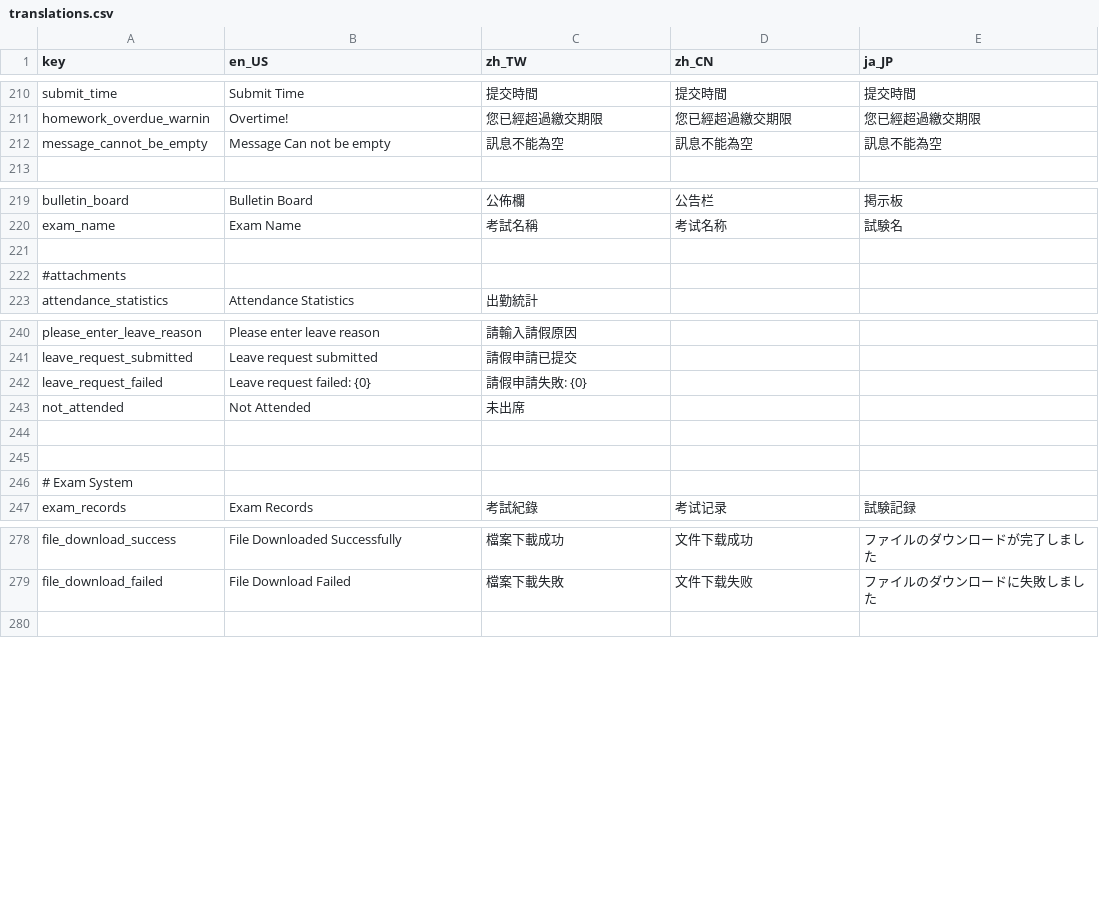
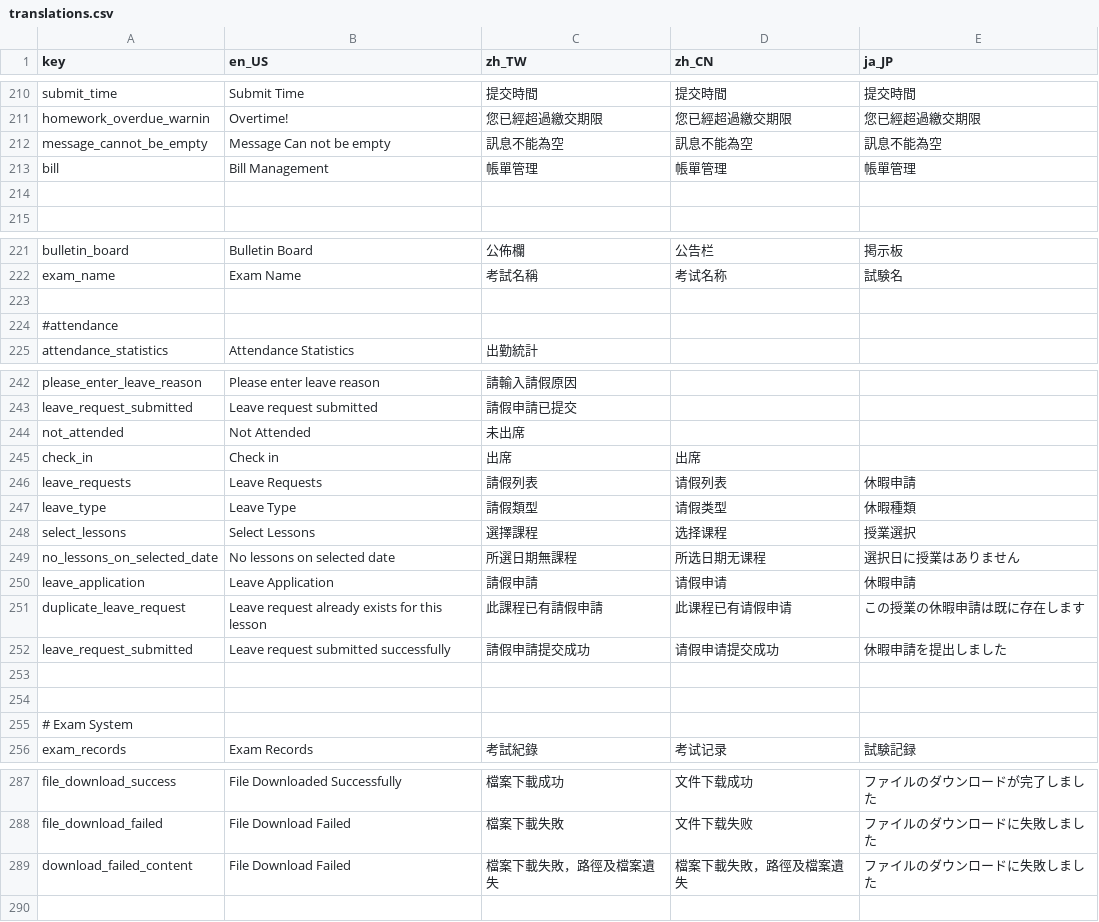
Before and after one commit to mnba3223/EduHub, a CSV file: assets/translations/translations.csv, drawn as a sheet; only a part is shown, gaps mark what is left out.

```diff
--- a/assets/translations/translations.csv
+++ b/assets/translations/translations.csv
@@ -212,2 +212,4 @@ homework_overdue_warnin,Overtime!,您已經超過繳交期限,您已經超過繳
 message_cannot_be_empty,Message Can not be empty,訊息不能為空,訊息不能為空,訊息不能為空
+bill,Bill Management,帳單管理,帳單管理,帳單管理
+
 
@@ -221,3 +223,3 @@ exam_name,Exam Name,考試名稱,考试名称,試験名
 
-#attachments
+#attendance
 attendance_statistics,Attendance Statistics,出勤統計
@@ -241,4 +243,11 @@ please_enter_leave_reason,Please enter leave reason,請輸入請假原因
 leave_request_submitted,Leave request submitted,請假申請已提交
-leave_request_failed,Leave request failed: {0},請假申請失敗: {0}
 not_attended,Not Attended,未出席
+check_in,Check in,出席,出席,
+leave_requests,Leave Requests,請假列表,请假列表,休暇申請
+leave_type,Leave Type,請假類型,请假类型,休暇種類
+select_lessons,Select Lessons,選擇課程,选择课程,授業選択
+no_lessons_on_selected_date,No lessons on selected date,所選日期無課程,所选日期无课程,選択日に授業はありません
+leave_application,Leave Application,請假申請,请假申请,休暇申請
+duplicate_leave_request,Leave request already exists for this lesson,此課程已有請假申請,此课程已有请假申请,この授業の休暇申請は既に存在します
+leave_request_submitted,Leave request submitted successfully,請假申請提交成功,请假申请提交成功,休暇申請を提出しました
 
@@ -279,2 +288,3 @@ file_download_success,File Downloaded Successfully,檔案下載成功,文件下
 file_download_failed,File Download Failed,檔案下載失敗,文件下载失败,ファイルのダウンロードに失敗しました
+download_failed_content,File Download Failed,檔案下載失敗，路徑及檔案遺失,檔案下載失敗，路徑及檔案遺失,ファイルのダウンロードに失敗しました
 
```
Also changed, not shown: 40 other files.
